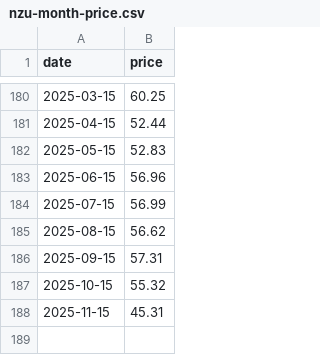
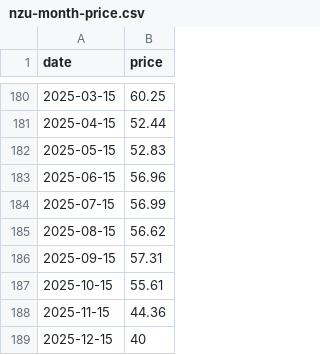
Before and after one commit to theecanmole/NZ-emission-unit-prices, a CSV file: nzu-month-price.csv, drawn as a sheet; only a part is shown, gaps mark what is left out.

```diff
--- a/nzu-month-price.csv
+++ b/nzu-month-price.csv
@@ -186,3 +186,4 @@
 2025-09-15,57.31
-2025-10-15,55.32
-2025-11-15,45.31
+2025-10-15,55.61
+2025-11-15,44.36
+2025-12-15,40
```
Also changed, not shown: nzu-edited-raw-prices-data.csv, nzu-final-prices-data.csv, 14 other files.
